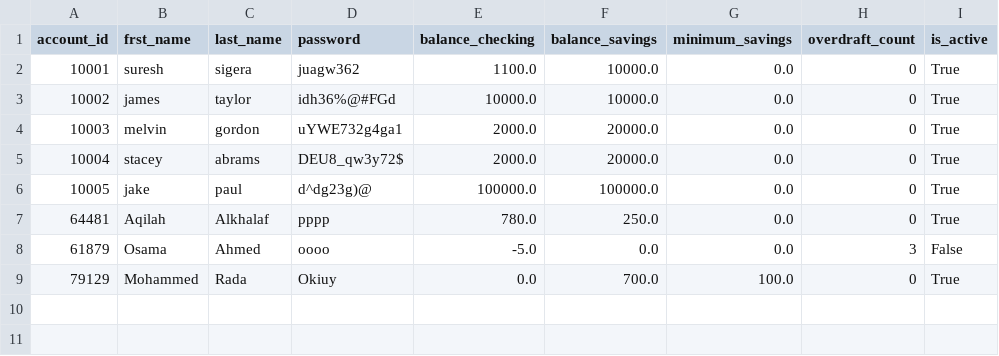
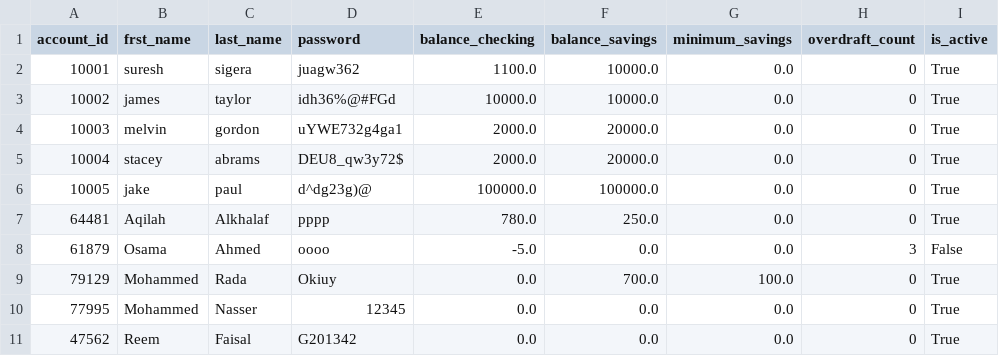
Before and after one commit to alkhalafaqilah-prog/banking-project, a CSV file: bank.csv, drawn as a sheet.

```diff
--- a/bank.csv
+++ b/bank.csv
@@ -9 +9,3 @@ account_id,frst_name,last_name,password,balance_checking,balance_savings,minimum
 79129,Mohammed,Rada,Okiuy,0.0,700.0,100.0,0,True
+77995,Mohammed,Nasser,12345,0.0,0.0,0.0,0,True
+47562,Reem,Faisal,G201342,0.0,0.0,0.0,0,True
```
Also changed, not shown: 2 other files.
